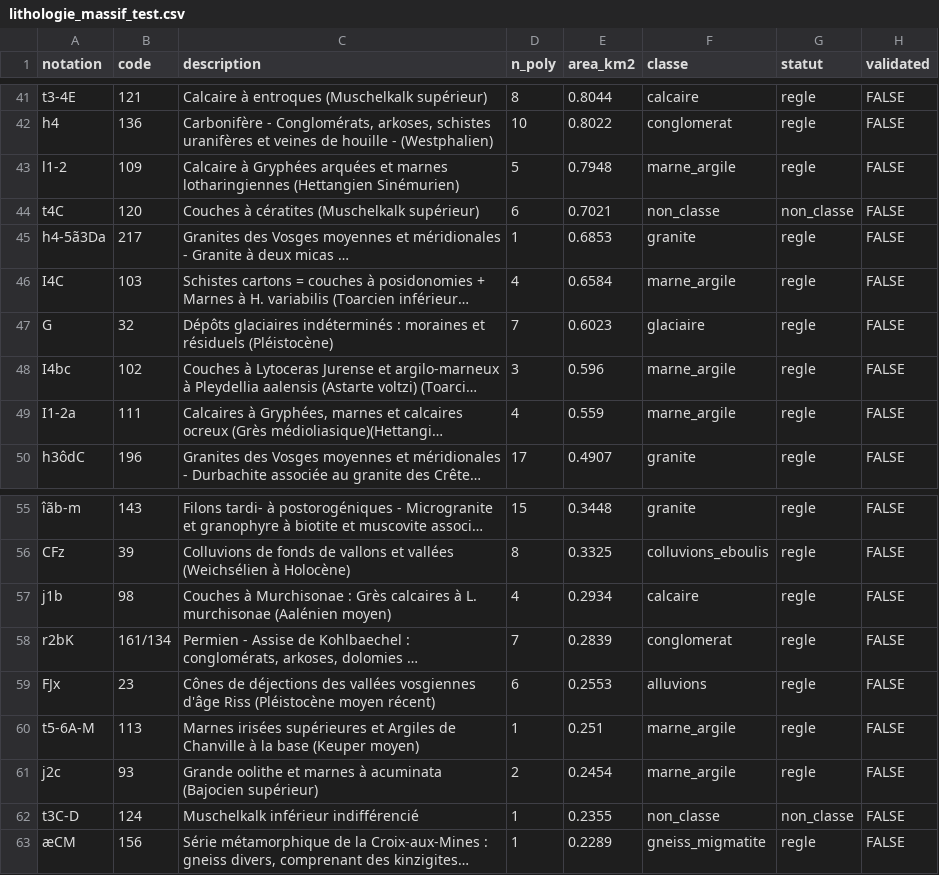
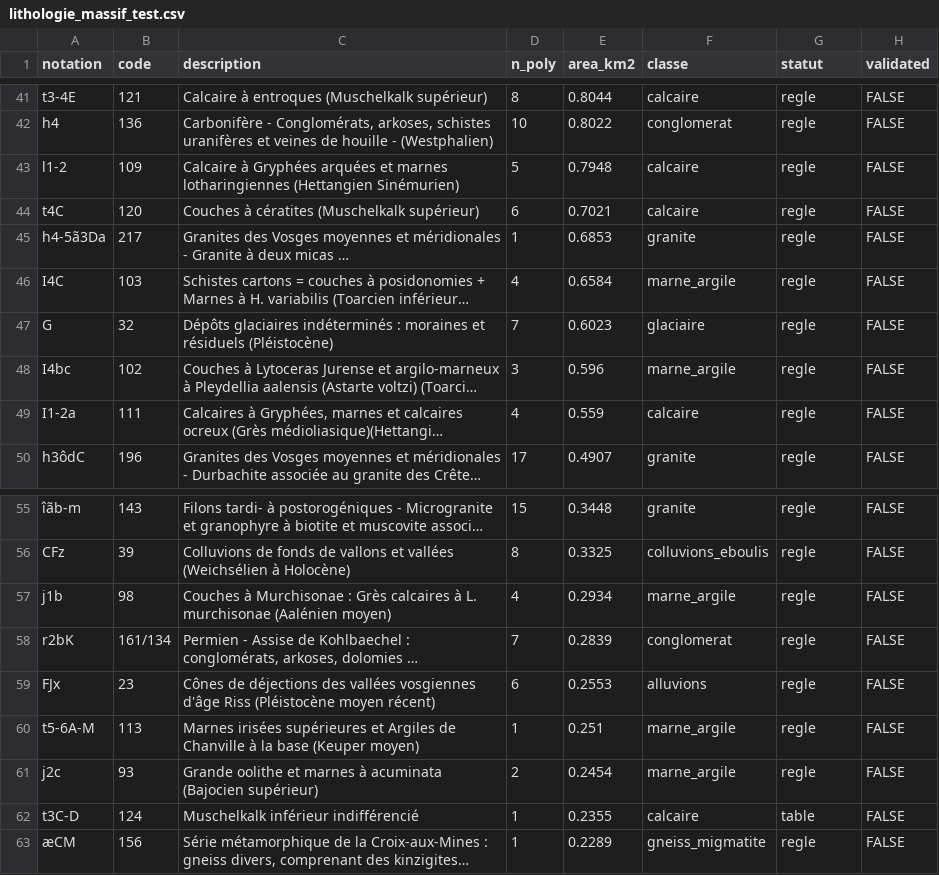
Before and after one commit to pobsteta/sylvostation, a CSV file: inst/extdata/lithologie_massif_test.csv, drawn as a sheet; only a part is shown, gaps mark what is left out; long unchanged cells end in …; the diff names each change by its address in the sheet, - before the commit and + after, or states it on an @@ line.

```diff
--- a/inst/extdata/lithologie_massif_test.csv
+++ b/inst/extdata/lithologie_massif_test.csv
-F43 (classe): marne_argile
+F43 (classe): calcaire
-F44 (classe): non_classe
+F44 (classe): calcaire
-G44 (statut): non_classe
+G44 (statut): regle
-F49 (classe): marne_argile
+F49 (classe): calcaire
-F57 (classe): calcaire
+F57 (classe): marne_argile
-F62 (classe): non_classe
+F62 (classe): calcaire
-G62 (statut): non_classe
+G62 (statut): table
```
Also changed, not shown: inst/extdata/lithologie_regles.csv, 9 other files.
